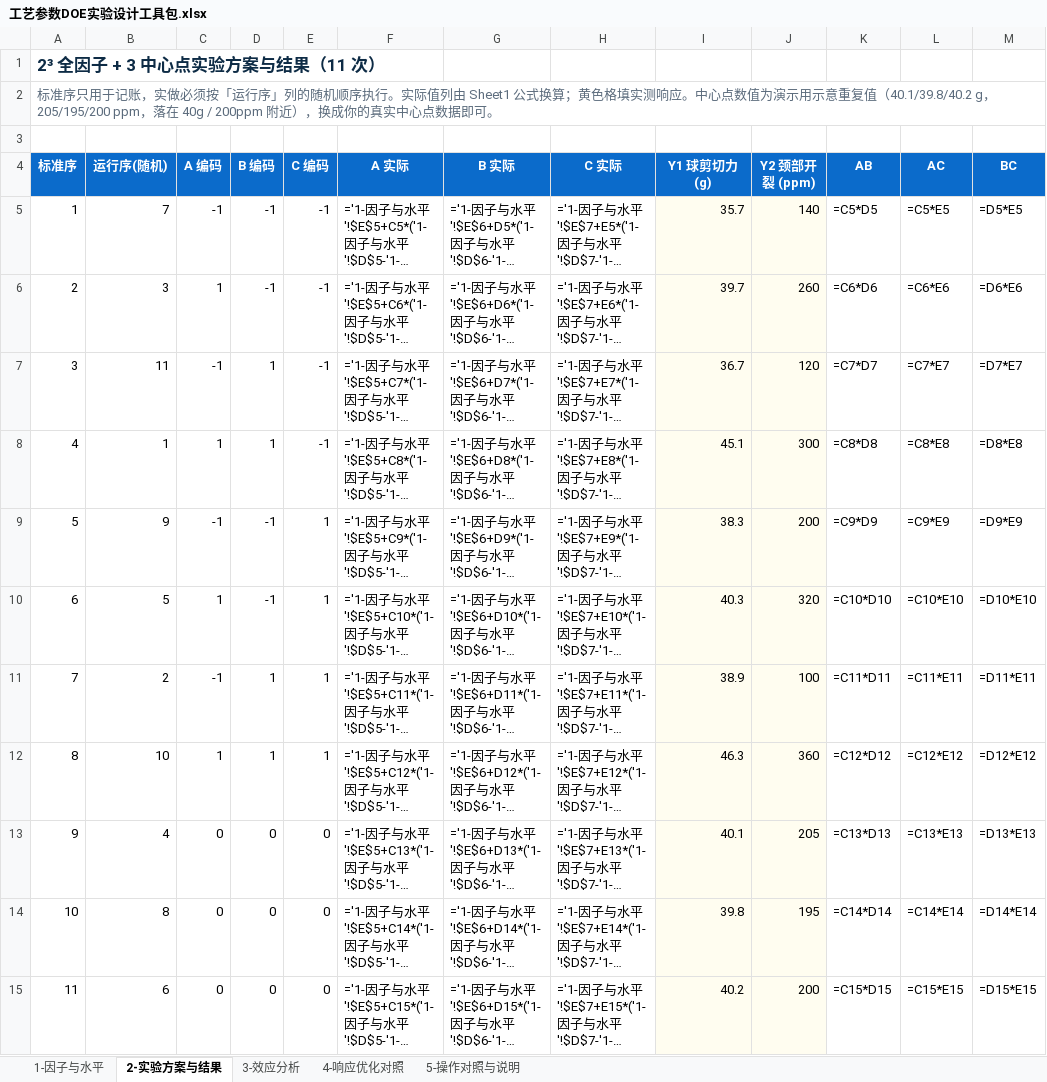
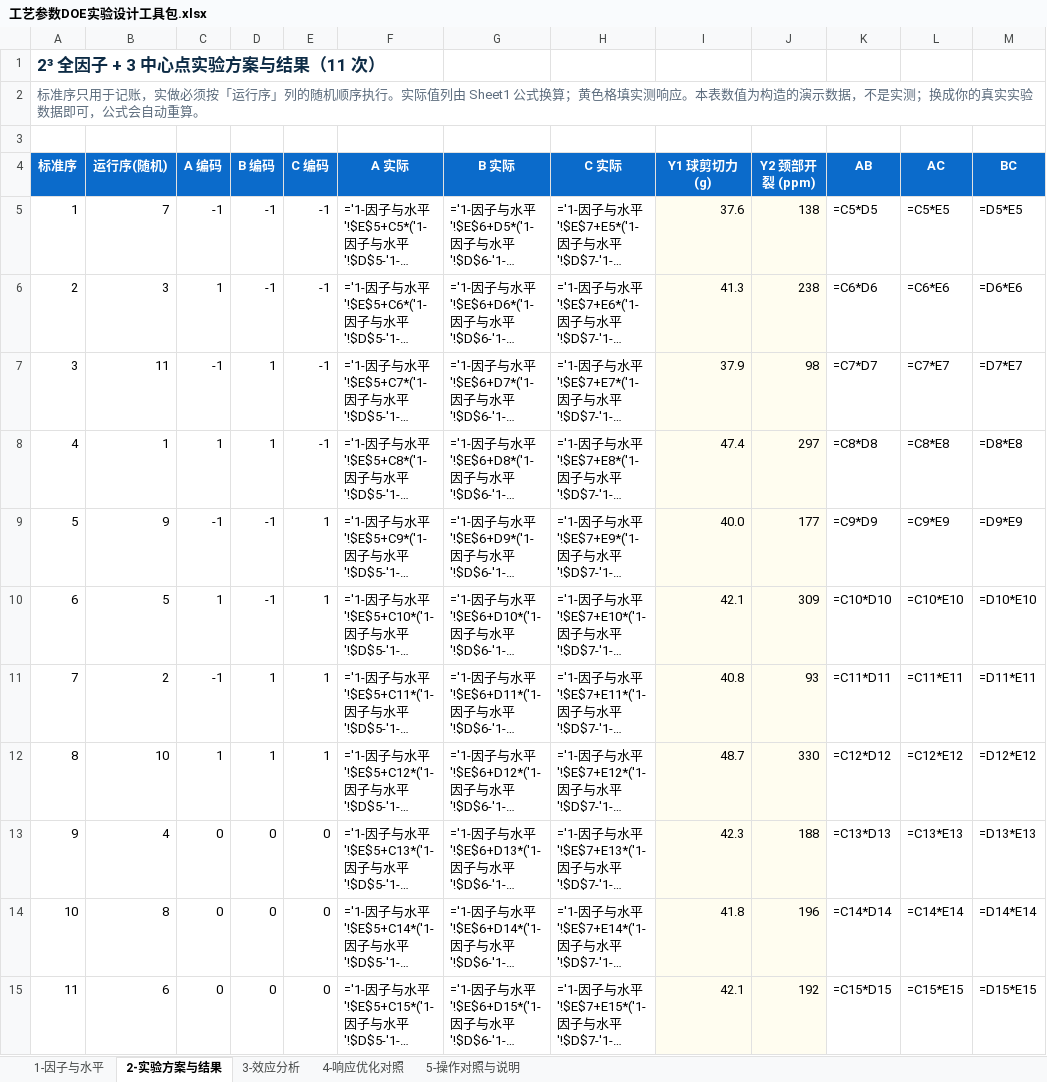
Before and after one commit to xumingzhao0401-blip/doe-factorial-tool, an Excel workbook: 工艺参数DOE实验设计工具包.xlsx, sheet 2-实验方案与结果, drawn as a sheet; only a part is shown; long unchanged cells end in …; values as stored, in another font and other column widths than the file's, no borders; formulas without a stored value are shown as written; the diff names each change by its address in the sheet, - before the commit and + after, or states it on an @@ line.

```diff
--- a/工艺参数DOE实验设计工具包.xlsx (sheet 2-实验方案与结果)
+++ b/工艺参数DOE实验设计工具包.xlsx (sheet 2-实验方案与结果)
-A2 (标准序): …测响应。中心点数值为演示用示意重复值（40.1/39.8/40.2 g，205/195/200 ppm，落在 40g / 200ppm 附近），换成你的真实中心点数据即可。
+A2 (标准序): …测响应。本表数值为构造的演示数据，不是实测；换成你的真实实验数据即可，公式会自动重算。
-I5 (Y1 球剪切力 (g)): 35.7
+I5 (Y1 球剪切力 (g)): 37.6
-J5 (Y2 颈部开裂 (ppm)): 140
+J5 (Y2 颈部开裂 (ppm)): 138
-I6 (Y1 球剪切力 (g)): 39.7
+I6 (Y1 球剪切力 (g)): 41.3
-J6 (Y2 颈部开裂 (ppm)): 260
+J6 (Y2 颈部开裂 (ppm)): 238
-I7 (Y1 球剪切力 (g)): 36.7
+I7 (Y1 球剪切力 (g)): 37.9
-J7 (Y2 颈部开裂 (ppm)): 120
+J7 (Y2 颈部开裂 (ppm)): 98
-I8 (Y1 球剪切力 (g)): 45.1
+I8 (Y1 球剪切力 (g)): 47.4
-J8 (Y2 颈部开裂 (ppm)): 300
+J8 (Y2 颈部开裂 (ppm)): 297
-I9 (Y1 球剪切力 (g)): 38.3
+I9 (Y1 球剪切力 (g)): 40.0
-J9 (Y2 颈部开裂 (ppm)): 200
+J9 (Y2 颈部开裂 (ppm)): 177
-I10 (Y1 球剪切力 (g)): 40.3
+I10 (Y1 球剪切力 (g)): 42.1
-J10 (Y2 颈部开裂 (ppm)): 320
+J10 (Y2 颈部开裂 (ppm)): 309
-I11 (Y1 球剪切力 (g)): 38.9
+I11 (Y1 球剪切力 (g)): 40.8
-J11 (Y2 颈部开裂 (ppm)): 100
+J11 (Y2 颈部开裂 (ppm)): 93
-I12 (Y1 球剪切力 (g)): 46.3
+I12 (Y1 球剪切力 (g)): 48.7
-J12 (Y2 颈部开裂 (ppm)): 360
+J12 (Y2 颈部开裂 (ppm)): 330
-I13 (Y1 球剪切力 (g)): 40.1
+I13 (Y1 球剪切力 (g)): 42.3
-J13 (Y2 颈部开裂 (ppm)): 205
+J13 (Y2 颈部开裂 (ppm)): 188
-I14 (Y1 球剪切力 (g)): 39.8
+I14 (Y1 球剪切力 (g)): 41.8
-J14 (Y2 颈部开裂 (ppm)): 195
+J14 (Y2 颈部开裂 (ppm)): 196
-I15 (Y1 球剪切力 (g)): 40.2
+I15 (Y1 球剪切力 (g)): 42.1
-J15 (Y2 颈部开裂 (ppm)): 200
+J15 (Y2 颈部开裂 (ppm)): 192
```
Also changed, not shown: sheet 1-因子与水平, sheet 5-操作对照与说明, sheet 3-效应分析, sheet 4-响应优化对照, 2 other files.
